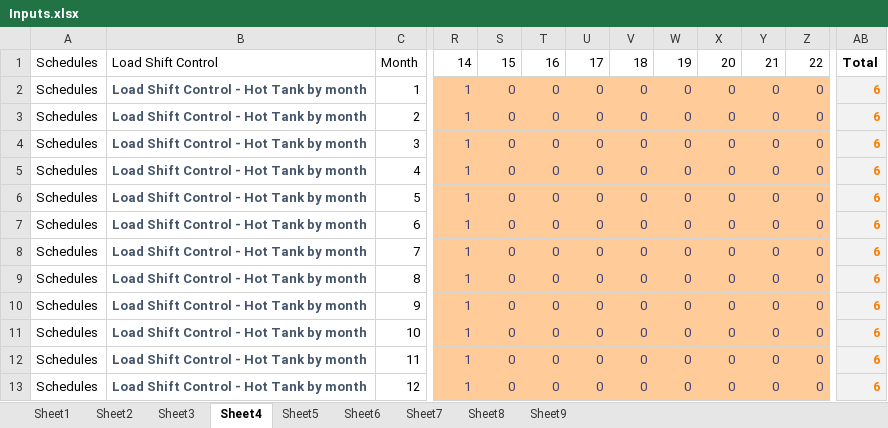
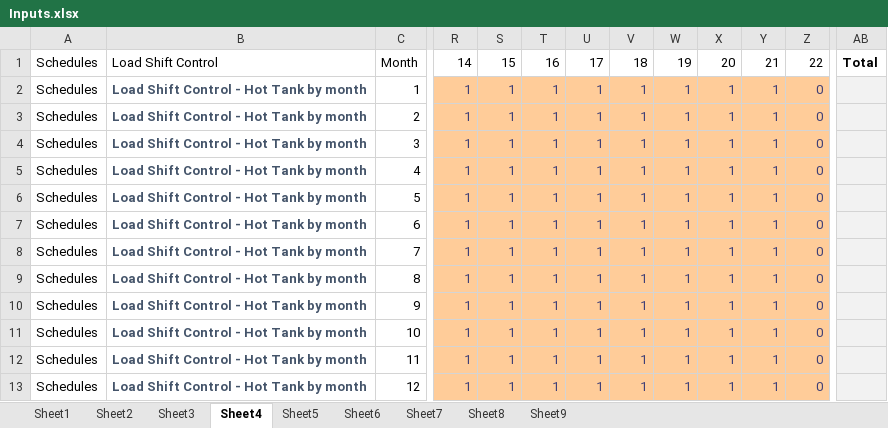
Before and after one commit to NikitaKhatwani/District-system---Engineering-model, an Excel workbook: Inputs.xlsx, sheet Sheet4, drawn as a sheet; only a part is shown, gaps mark what is left out; values as stored, in another font and other column widths than the file's, no borders; conditional formats not drawn; the diff names each change by its address in the sheet, - before the commit and + after, or states it on an @@ line.

```diff
--- a/Inputs.xlsx (sheet Sheet4)
+++ b/Inputs.xlsx (sheet Sheet4)
-S2:S13: 0
+S2:S13: 1
-T2:T13: 0
+T2:T13: 1
-U2:U13: 0
+U2:U13: 1
-V2:V13: 0
+V2:V13: 1
-W2:W13: 0
+W2:W13: 1
-X2:X13: 0
+X2:X13: 1
-Y2:Y13: 0
+Y2:Y13: 1
-AB2:AB13: 6
+AB2:AB13: (empty)
```
Also changed, not shown: sheet Sheet5, 9 other files.
